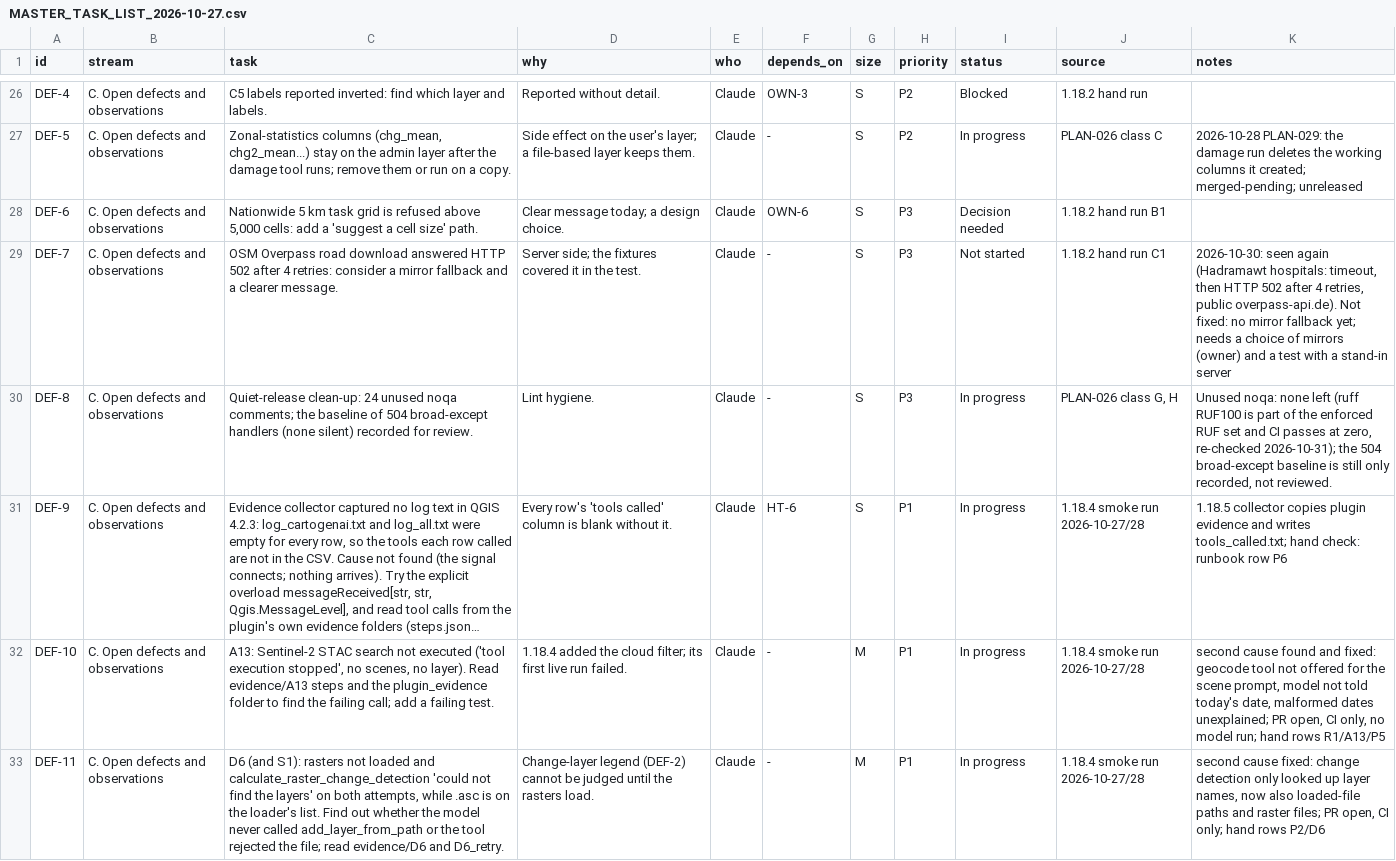
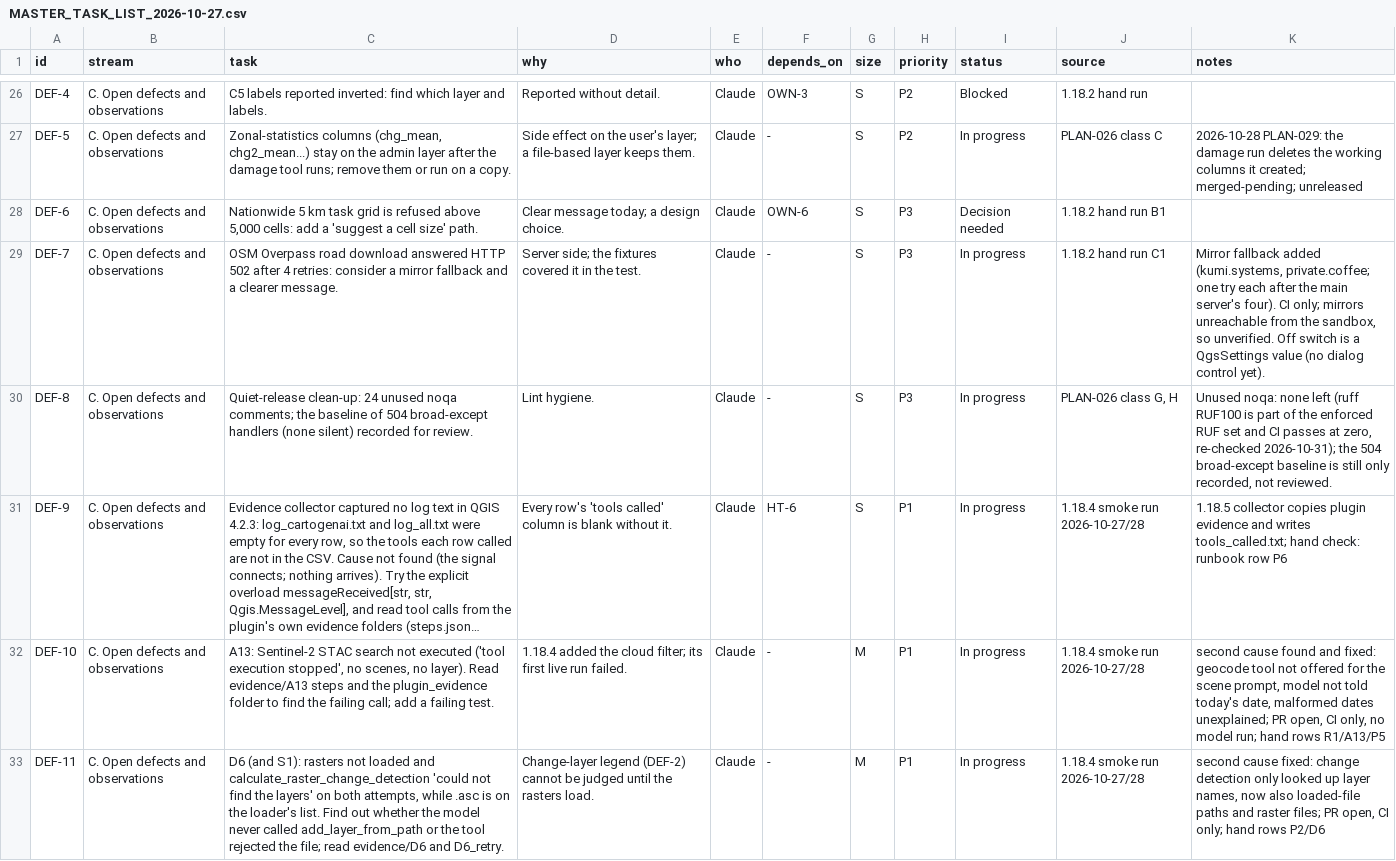
Before and after one commit to http-solution/cartogen-ai-qgis-plugin, a CSV file: docs/MASTER_TASK_LIST_2026-10-27.csv, drawn as a sheet; only a part is shown, gaps mark what is left out; long unchanged cells end in ….

```diff
--- a/docs/MASTER_TASK_LIST_2026-10-27.csv
+++ b/docs/MASTER_TASK_LIST_2026-10-27.csv
@@ -28,3 +28,3 @@ DEF-5,C. Open defects and observations,"Zonal-statistics columns (chg_mean, chg2
 DEF-6,C. Open defects and observations,"Nationwide 5 km task grid is refused above 5,000 cells: add a 'suggest a cell size' path.",Clear message today; a design choice.,Claude,OWN-6,S,P3,Decision needed,1.18.2 hand run B1,
-DEF-7,C. Open defects and observations,OSM Overpass road download answered HTTP 502 after 4 retries: consider a mirror fallback and a clearer message.,Server side; the fixtures covered it in the test.,Claude,-,S,P3,Not started,1.18.2 hand run C1,"2026-10-30: seen again (Hadramawt hospitals: timeout, then HTTP 502 after 4 retries, public overpass-api.de). Not fixed: no mirror fallback yet; needs a choice of mirrors (owner) and a test with a stand-in server"
+DEF-7,C. Open defects and observations,OSM Overpass road download answered HTTP 502 after 4 retries: consider a mirror fallback and a clearer message.,Server side; the fixtures covered it in the test.,Claude,-,S,P3,In progress,1.18.2 hand run C1,"Mirror fallback added (kumi.systems, private.coffee; one try each after the main server's four). CI only; mirrors unreachable from the sandbox, so unverified. Off switch is a QgsSettings value (no dialog control yet)."
 DEF-8,C. Open defects and observations,Quiet-release clean-up: 24 unused noqa comments; the baseline of 504 broad-except handlers (none silent) recorded for review.,Lint hygiene.,Claude,-,S,P3,In progress,"PLAN-026 class G, H","Unused noqa: none left (ruff RUF100 is part of the enforced RUF set and CI passes at zero, re-checked 2026-10-31); the 504 broad-except baseline is still only recorded, not reviewed."
```
Also changed, not shown: 5 other files.
